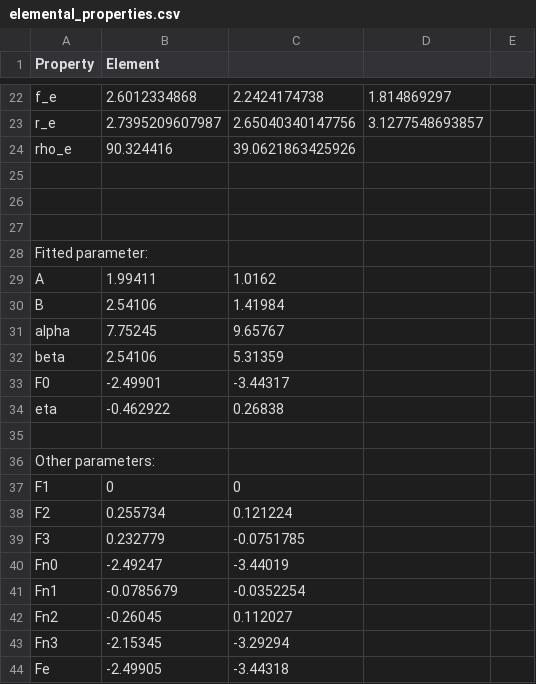
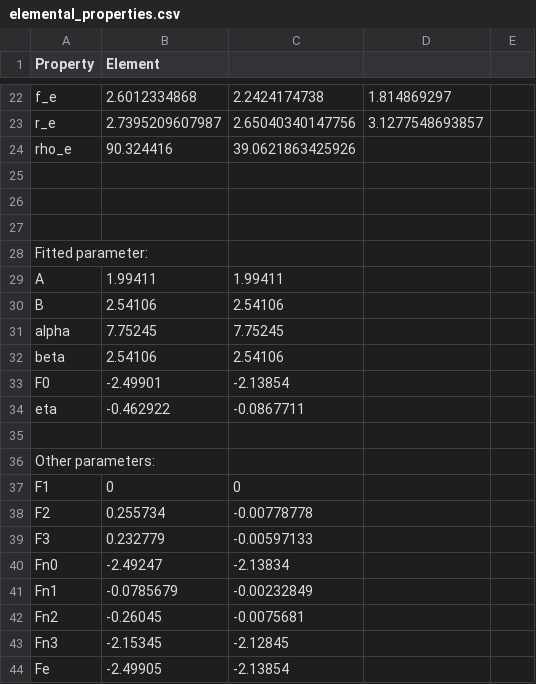
Before and after one commit to pt409/phd-work, a CSV file: potentials/elemental_properties.csv, drawn as a sheet; only a part is shown, gaps mark what is left out.

Commit message:
Ru potential added too.

```diff
--- a/potentials/elemental_properties.csv
+++ b/potentials/elemental_properties.csv
@@ -28,8 +28,8 @@ rho_e,90.324416,39.0621863425926,,
 Fitted parameter:,,,,
-A,1.99411,1.0162,,
-B,2.54106,1.41984,,
-alpha,7.75245,9.65767,,
-beta,2.54106,5.31359,,
-F0,-2.49901,-3.44317,,
-eta,-0.462922,0.26838,,
+A,1.99411,1.99411,,
+B,2.54106,2.54106,,
+alpha,7.75245,7.75245,,
+beta,2.54106,2.54106,,
+F0,-2.49901,-2.13854,,
+eta,-0.462922,-0.0867711,,
 ,,,,
@@ -37,8 +37,8 @@ Other parameters:,,,,
 F1,0,0,,
-F2,0.255734,0.121224,,
-F3,0.232779,-0.0751785,,
-Fn0,-2.49247,-3.44019,,
-Fn1,-0.0785679,-0.0352254,,
-Fn2,-0.26045,0.112027,,
-Fn3,-2.15345,-3.29294,,
-Fe,-2.49905,-3.44318,,
+F2,0.255734,-0.00778778,,
+F3,0.232779,-0.00597133,,
+Fn0,-2.49247,-2.13834,,
+Fn1,-0.0785679,-0.00232849,,
+Fn2,-0.26045,-0.0075681,,
+Fn3,-2.15345,-2.12845,,
+Fe,-2.49905,-2.13854,,
```
Also changed, not shown: 7 other files.
